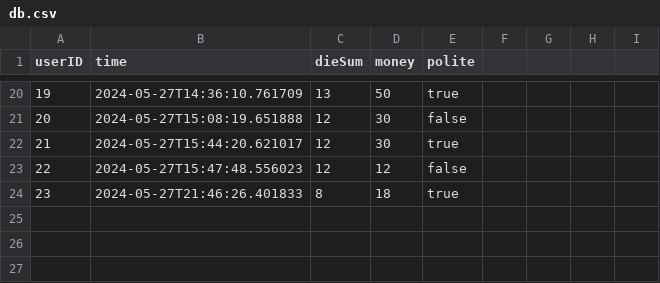
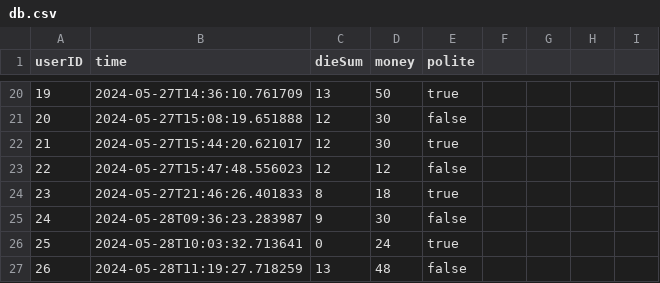
Before and after one commit to albinkempe/DARTanjang, a CSV file: data/db.csv, drawn as a sheet; only a part is shown, gaps mark what is left out.

```diff
--- a/data/db.csv
+++ b/data/db.csv
@@ -24 +24,4 @@ userID, time, dieSum, money, polite
 23, 2024-05-27T21:46:26.401833, 8, 18, true
+24, 2024-05-28T09:36:23.283987, 9, 30, false
+25, 2024-05-28T10:03:32.713641, 0, 24, true
+26, 2024-05-28T11:19:27.718259, 13, 48, false
```
Also changed, not shown: 9 other files.
